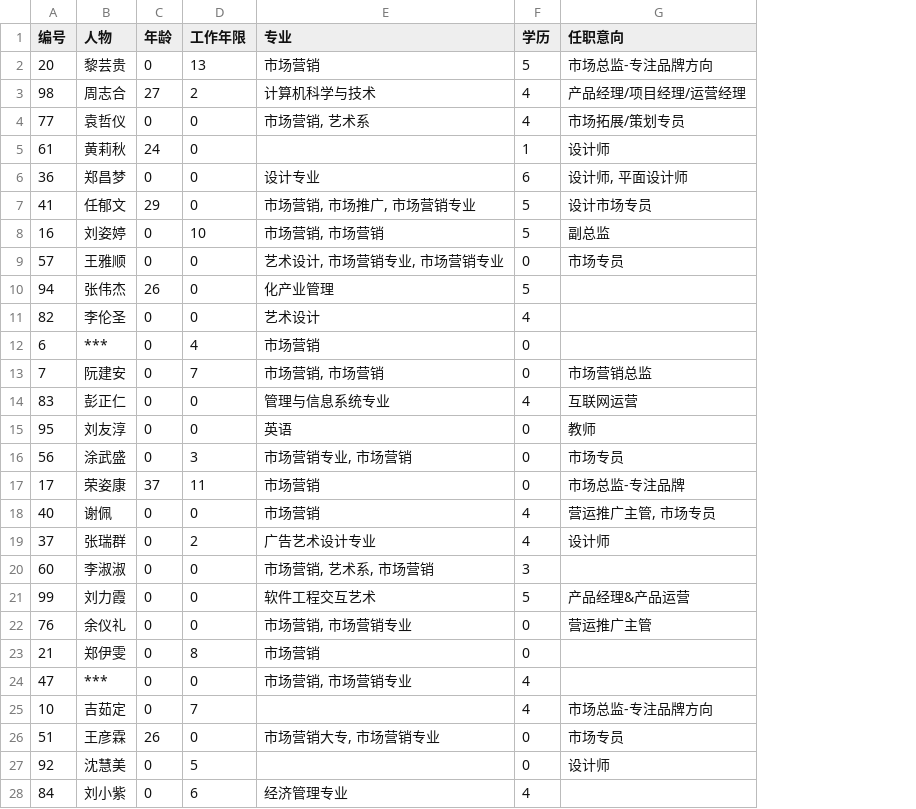
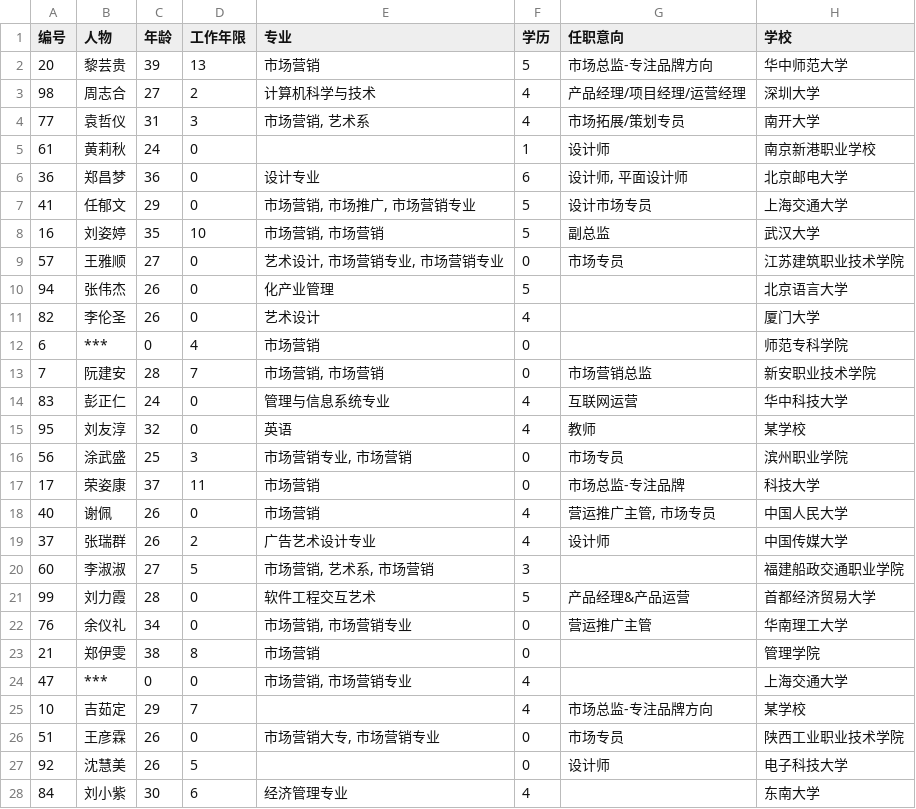
Before and after one commit to lmyleopold/resumeee, a CSV file: data/json/recruit_output.csv, drawn as a sheet; only a part is shown; the diff covers the shown part only; the diff names each change by its address in the sheet, - before the commit and + after, or states it on an @@ line.

```diff
--- a/data/json/recruit_output.csv
+++ b/data/json/recruit_output.csv
+column H (学校), rows 2-28: 华中师范大学 | 深圳大学 | 南开大学 | 南京新港职业学校 | 北京邮电大学 | 上海交通大学 | 武汉大学 | 江苏建筑职业技术学院 | 北京语言大学 | 厦门大学 | 师范专科学院 | 新安职业技术学院 | 华中科技大学 | 某学校 | 滨州职业学院 | 科技大学 | 中国人民大学 | 中国传媒大学 | 福建船政交通职业学院 | 首都经济贸易大学 | 华南理工大学 | 管理学院 | 上海交通大学 | 某学校 | 陕西工业职业技术学院 | 电子科技大学 | 东南大学
-C2 (年龄): 0
+C2 (年龄): 39
-C4 (年龄): 0
+C4 (年龄): 31
-D4 (工作年限): 0
+D4 (工作年限): 3
-C6 (年龄): 0
+C6 (年龄): 36
-C8 (年龄): 0
+C8 (年龄): 35
-C9 (年龄): 0
+C9 (年龄): 27
-C11 (年龄): 0
+C11 (年龄): 26
-C13 (年龄): 0
+C13 (年龄): 28
-C14 (年龄): 0
+C14 (年龄): 24
-C15 (年龄): 0
+C15 (年龄): 32
-F15 (学历): 0
+F15 (学历): 4
-C16 (年龄): 0
+C16 (年龄): 25
-C18:C19 (年龄): 0
+C18:C19 (年龄): 26
-C20 (年龄): 0
+C20 (年龄): 27
-D20 (工作年限): 0
+D20 (工作年限): 5
-C21 (年龄): 0
+C21 (年龄): 28
-C22 (年龄): 0
+C22 (年龄): 34
-C23 (年龄): 0
+C23 (年龄): 38
-C25 (年龄): 0
+C25 (年龄): 29
-C27 (年龄): 0
+C27 (年龄): 26
-C28 (年龄): 0
+C28 (年龄): 30
```
Also changed, not shown: 56 edited cells elsewhere in this file, data/job_detail.csv.
